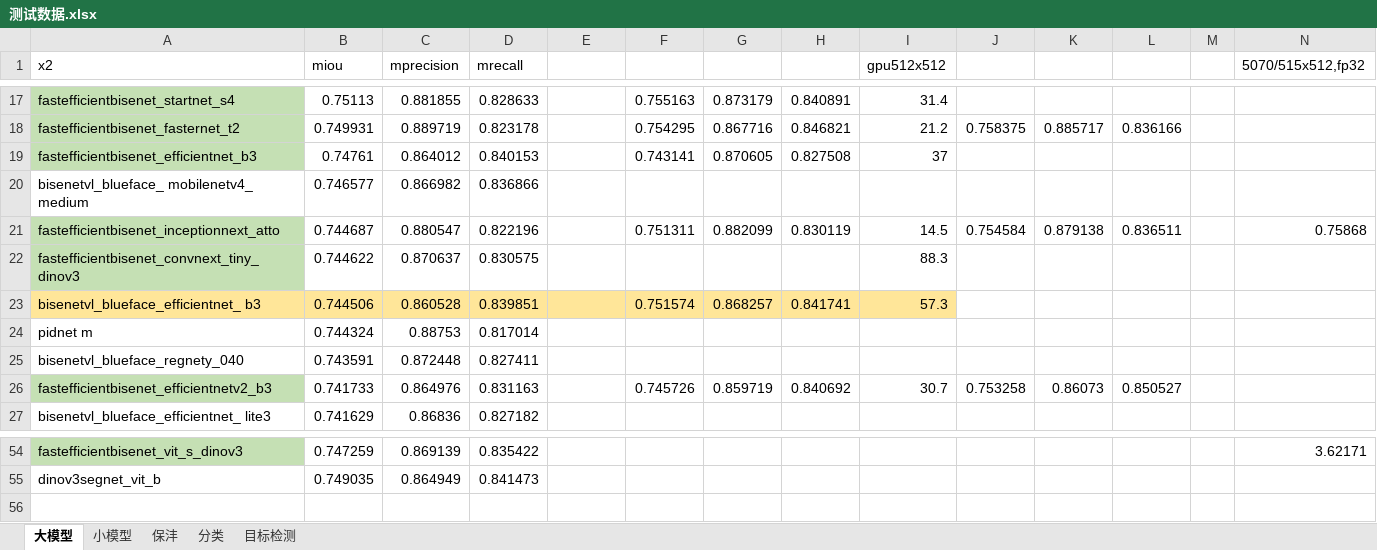
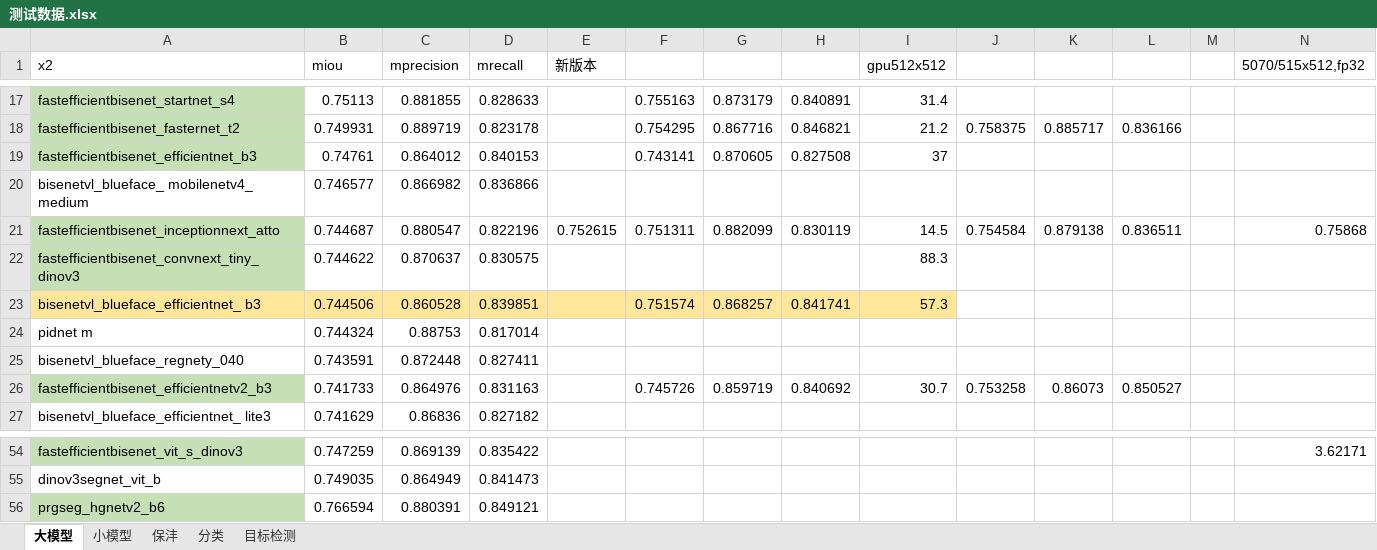
Before and after one commit to 4399123/Beta_BiSeNet-master_Slim, an Excel workbook: 测试数据.xlsx, sheet 大模型, drawn as a sheet; only a part is shown, gaps mark what is left out; values as stored, in another font and other column widths than the file's, no borders; rows hold the shown columns only; the diff names each change by its address in the sheet, - before the commit and + after, or states it on an @@ line.

```diff
--- a/测试数据.xlsx (sheet 大模型)
+++ b/测试数据.xlsx (sheet 大模型)
-E1: (empty)
+E1: 新版本
-E21 (新版本): (empty)
+E21 (新版本): 0.752615
+row 56: prgseg_hgnetv2_b6 | 0.766594 | 0.880391 | 0.849121
```
Also changed, not shown: 6 other files.
